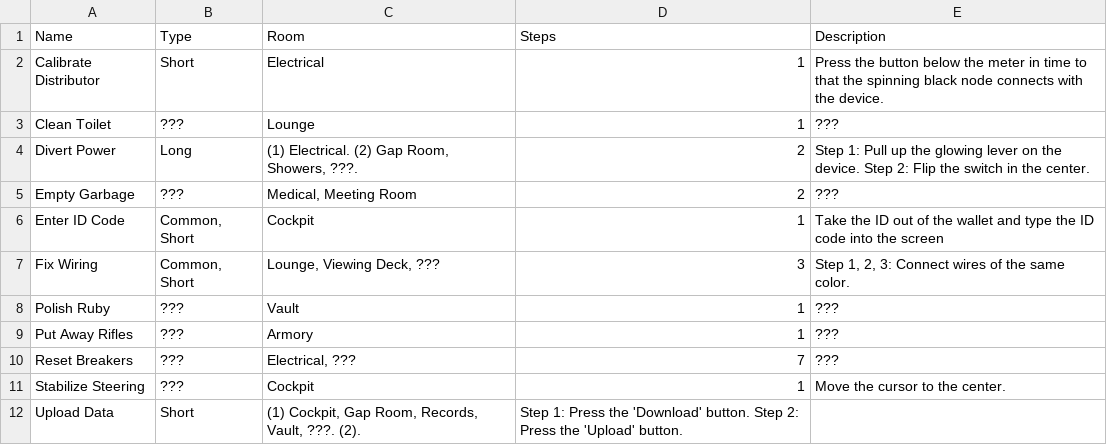
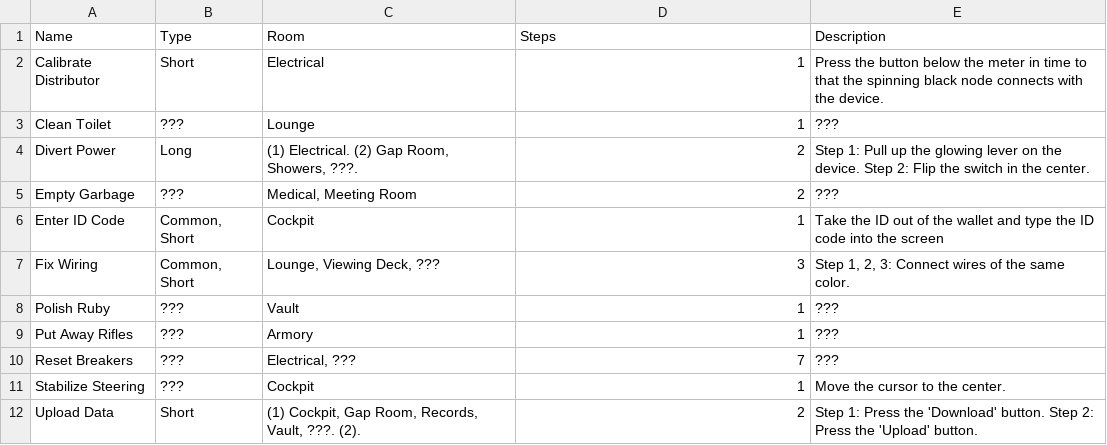
Before and after one commit to JLpython-py/Among-Us-Bot, a CSV file: data/Airship/tasks.csv, drawn as a sheet.

Commit message:
Update tasks.csv

```diff
--- a/data/Airship/tasks.csv
+++ b/data/Airship/tasks.csv
@@ -11,2 +11,2 @@ Reset Breakers,???,"Electrical, ???",7,???
 Stabilize Steering,???,Cockpit,1,Move the cursor to the center.
-Upload Data,Short,"(1) Cockpit, Gap Room, Records, Vault, ???. (2).",Step 1: Press the 'Download' button. Step 2: Press the 'Upload' button.
+Upload Data,Short,"(1) Cockpit, Gap Room, Records, Vault, ???. (2).",2,Step 1: Press the 'Download' button. Step 2: Press the 'Upload' button.
```
